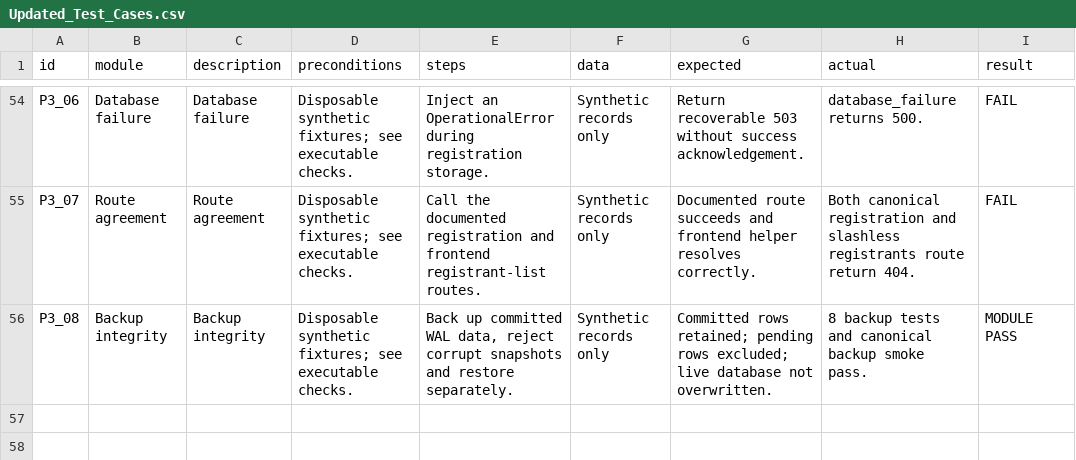
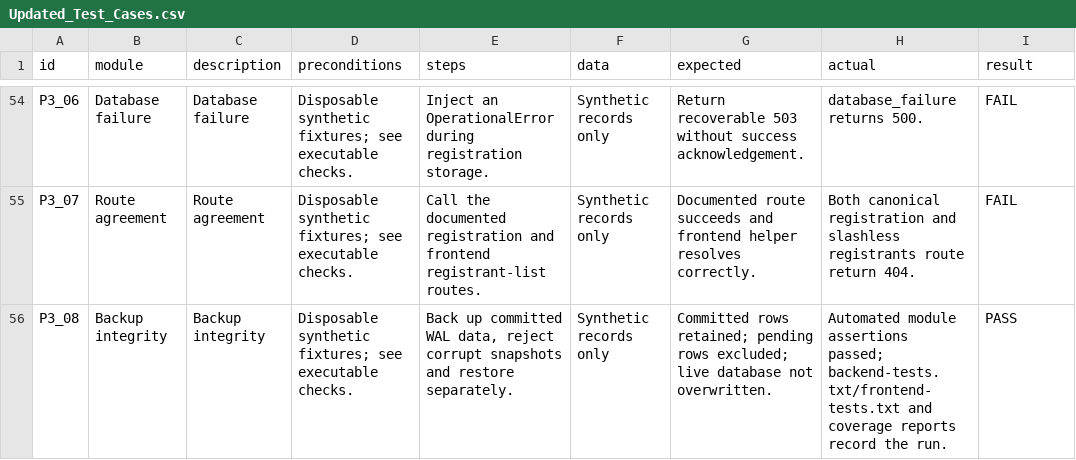
Before and after one commit to event-management-system-mini-project/event-management-system, a CSV file: docs/part-3/Updated_Test_Cases.csv, drawn as a sheet; only a part is shown, gaps mark what is left out; the diff covers the shown part only.

Commit message:
Complete Part 3 execution results and fill original test plan

```diff
--- a/docs/part-3/Updated_Test_Cases.csv
+++ b/docs/part-3/Updated_Test_Cases.csv
@@ -139,2 +139,2 @@ P3_06,Database failure,Database failure,Disposable synthetic fixtures; see execu
 P3_07,Route agreement,Route agreement,Disposable synthetic fixtures; see executable checks.,Call the documented registration and frontend registrant-list routes.,Synthetic records only,Documented route succeeds and frontend helper resolves correctly.,Both canonical registration and slashless registrants route return 404.,FAIL
-P3_08,Backup integrity,Backup integrity,Disposable synthetic fixtures; see executable checks.,"Back up committed WAL data, reject corrupt snapshots and restore separately.",Synthetic records only,Committed rows retained; pending rows excluded; live database not overwritten.,8 backup tests and canonical backup smoke pass.,MODULE PASS
+P3_08,Backup integrity,Backup integrity,Disposable synthetic fixtures; see executable checks.,"Back up committed WAL data, reject corrupt snapshots and restore separately.",Synthetic records only,Committed rows retained; pending rows excluded; live database not overwritten.,Automated module assertions passed; backend-tests.txt/frontend-tests.txt and coverage reports record the run.,PASS
```
Also changed, not shown: 95 edited cells elsewhere in this file, 20 other files.
